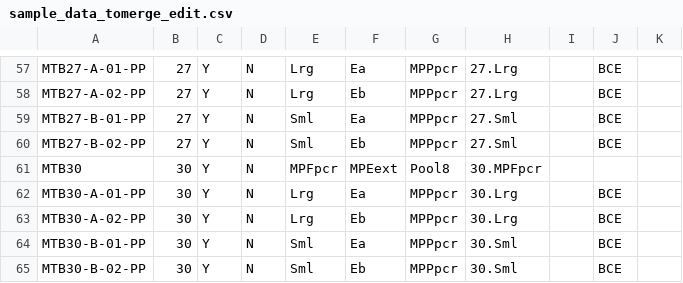
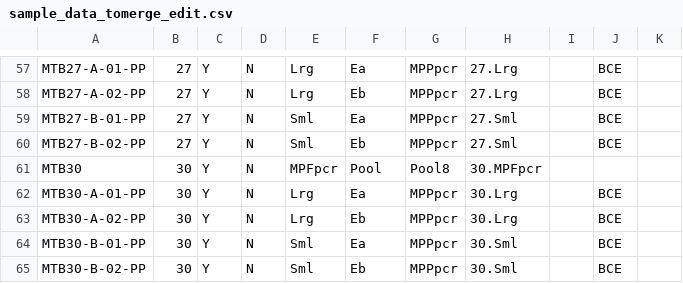
Before and after one commit to vanearranz/Metabarcoding_CO1_kelpholdfast, a CSV file: Resources/sample_data_tomerge_edit.csv, drawn as a sheet; only a part is shown, gaps mark what is left out; the diff covers the shown part only.

```diff
--- a/Resources/sample_data_tomerge_edit.csv
+++ b/Resources/sample_data_tomerge_edit.csv
@@ -60,3 +60,3 @@ MTB27-B-01-PP,27,Y,N,Sml,Ea,MPPpcr,27.Sml,,BCE,
 MTB27-B-02-PP,27,Y,N,Sml,Eb,MPPpcr,27.Sml,,BCE,
-MTB30,30,Y,N,MPFpcr,MPEext,Pool8,30.MPFpcr,,,
+MTB30,30,Y,N,MPFpcr,Pool,Pool8,30.MPFpcr,,,
 MTB30-A-01-PP,30,Y,N,Lrg,Ea,MPPpcr,30.Lrg,,BCE,
```
Also changed, not shown: 39 edited cells elsewhere in this file, Resources/Design_long_format.csv, Resources/Design_w_levels.csv, 4 other files.
